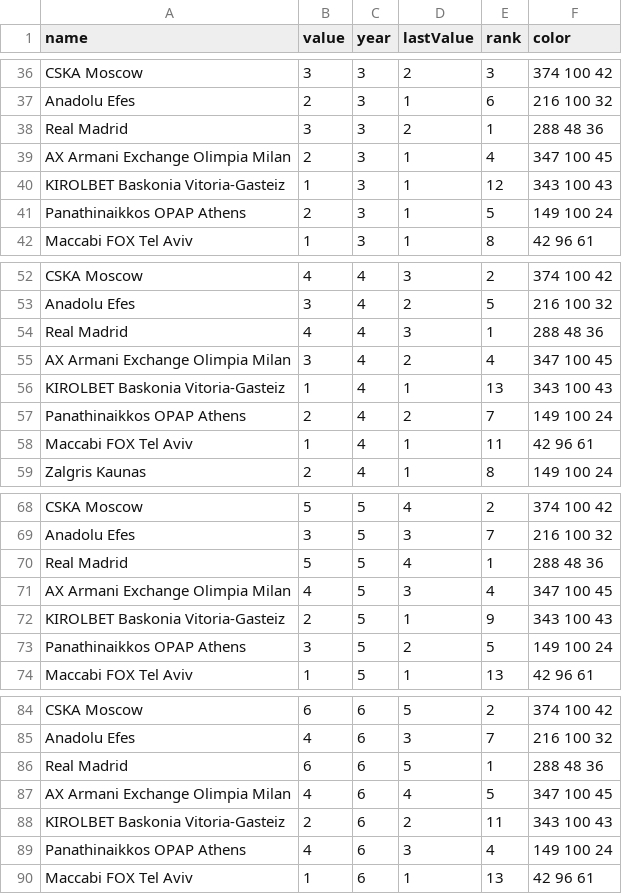
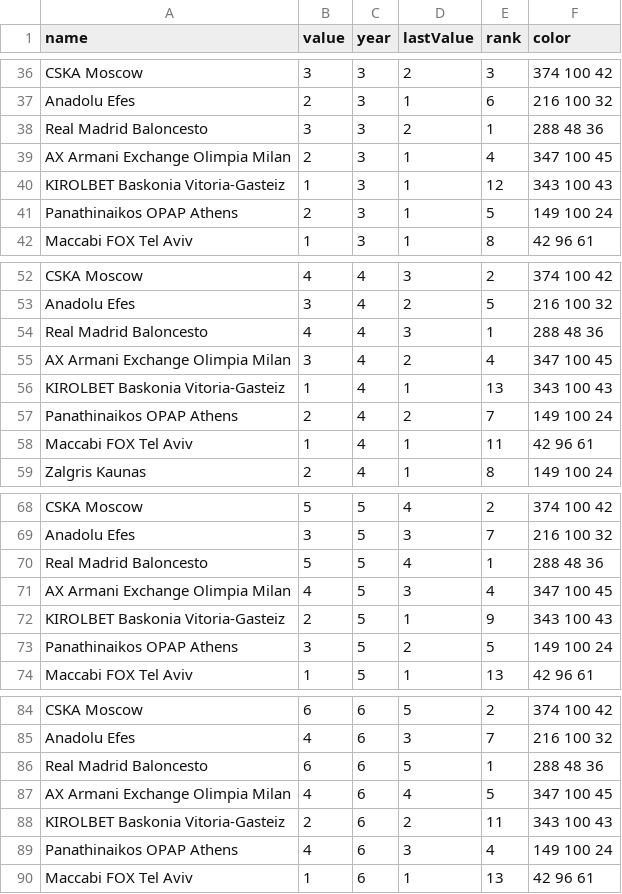
Before and after one commit to orhunadam/euroleague, a CSV file: EuroLeague5.csv, drawn as a sheet; only a part is shown, gaps mark what is left out; the diff covers the shown part only.

```diff
--- a/EuroLeague5.csv
+++ b/EuroLeague5.csv
@@ -37,6 +37,6 @@ CSKA Moscow,3,3,2,3,374 100 42
 Anadolu Efes,2,3,1,6,216 100 32
-Real Madrid,3,3,2,1,288 48 36
+Real Madrid Baloncesto,3,3,2,1,288 48 36
 AX Armani Exchange Olimpia Milan,2,3,1,4,347 100 45
 KIROLBET Baskonia Vitoria-Gasteiz,1,3,1,12,343 100 43
-Panathinaikkos OPAP Athens,2,3,1,5,149 100 24
+Panathinaikos OPAP Athens,2,3,1,5,149 100 24
 Maccabi FOX Tel Aviv,1,3,1,8,42 96 61
@@ -53,6 +53,6 @@ CSKA Moscow,4,4,3,2,374 100 42
 Anadolu Efes,3,4,2,5,216 100 32
-Real Madrid,4,4,3,1,288 48 36
+Real Madrid Baloncesto,4,4,3,1,288 48 36
 AX Armani Exchange Olimpia Milan,3,4,2,4,347 100 45
 KIROLBET Baskonia Vitoria-Gasteiz,1,4,1,13,343 100 43
-Panathinaikkos OPAP Athens,2,4,2,7,149 100 24
+Panathinaikos OPAP Athens,2,4,2,7,149 100 24
 Maccabi FOX Tel Aviv,1,4,1,11,42 96 61
@@ -69,6 +69,6 @@ CSKA Moscow,5,5,4,2,374 100 42
 Anadolu Efes,3,5,3,7,216 100 32
-Real Madrid,5,5,4,1,288 48 36
+Real Madrid Baloncesto,5,5,4,1,288 48 36
 AX Armani Exchange Olimpia Milan,4,5,3,4,347 100 45
 KIROLBET Baskonia Vitoria-Gasteiz,2,5,1,9,343 100 43
-Panathinaikkos OPAP Athens,3,5,2,5,149 100 24
+Panathinaikos OPAP Athens,3,5,2,5,149 100 24
 Maccabi FOX Tel Aviv,1,5,1,13,42 96 61
@@ -85,6 +85,6 @@ CSKA Moscow,6,6,5,2,374 100 42
 Anadolu Efes,4,6,3,7,216 100 32
-Real Madrid,6,6,5,1,288 48 36
+Real Madrid Baloncesto,6,6,5,1,288 48 36
 AX Armani Exchange Olimpia Milan,4,6,4,5,347 100 45
 KIROLBET Baskonia Vitoria-Gasteiz,2,6,2,11,343 100 43
-Panathinaikkos OPAP Athens,4,6,3,4,149 100 24
+Panathinaikos OPAP Athens,4,6,3,4,149 100 24
 Maccabi FOX Tel Aviv,1,6,1,13,42 96 61
```
Also changed, not shown: 54 edited cells elsewhere in this file.
